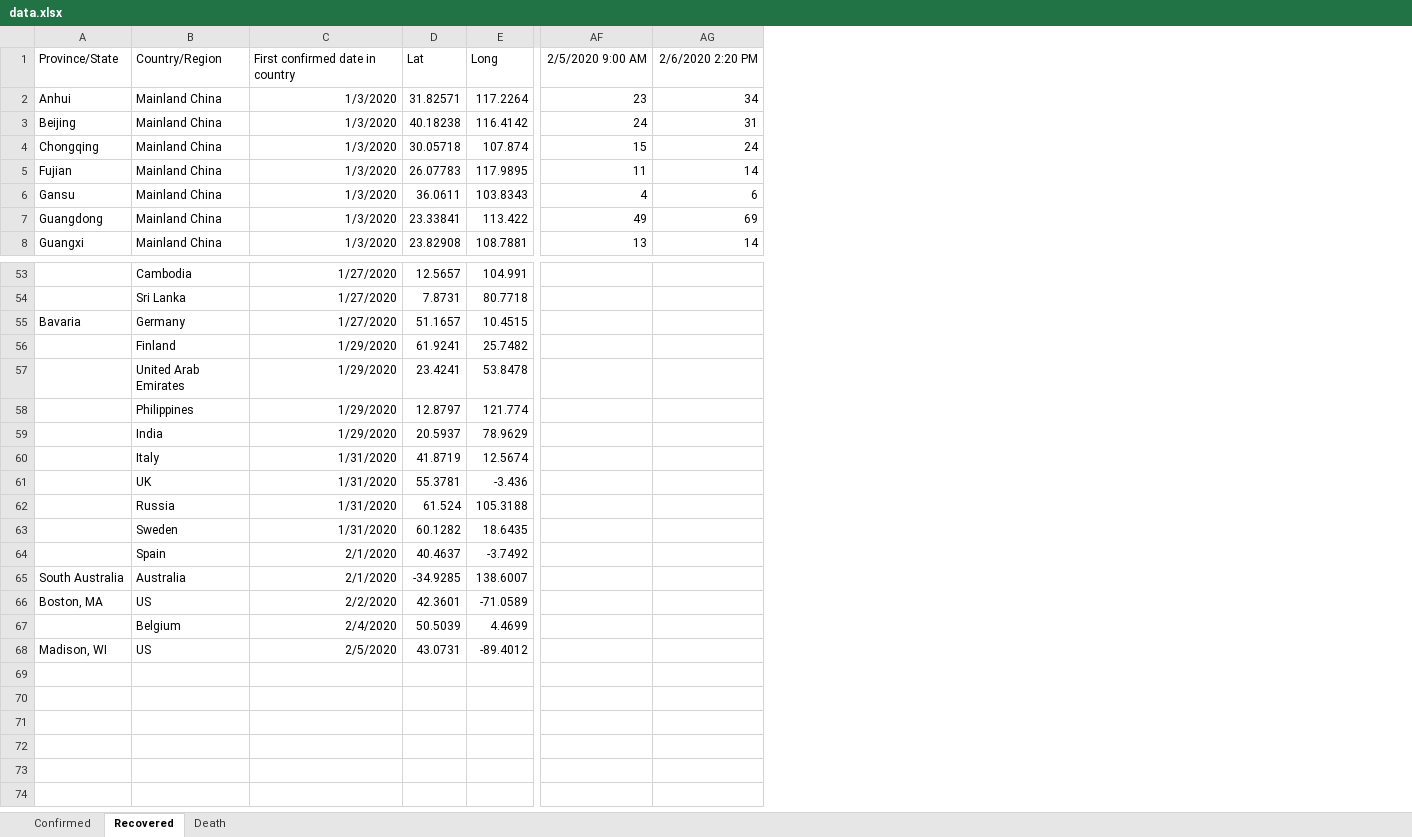
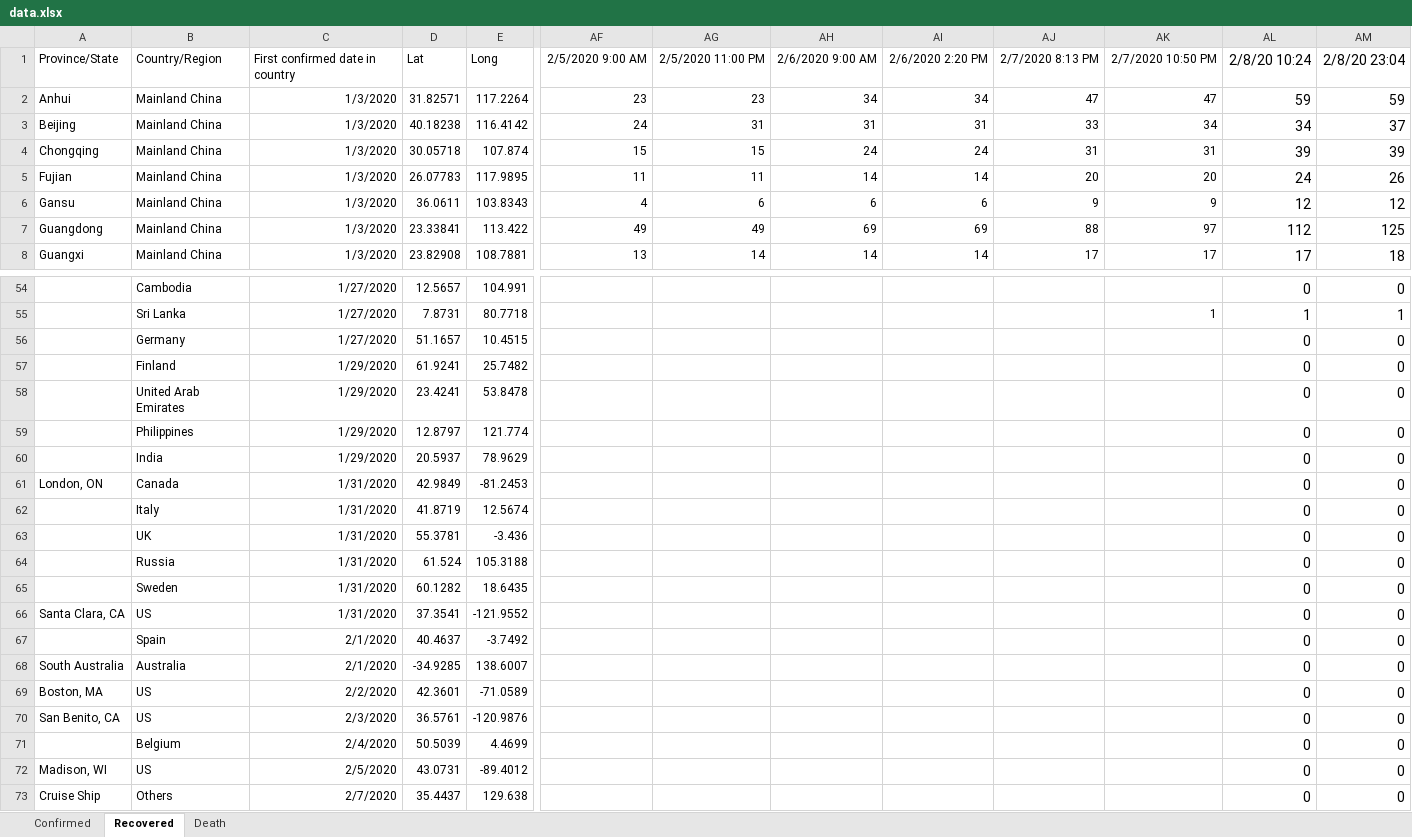
Before and after one commit to jenslaufer/2019-nCoV-data, an Excel workbook: data/data.xlsx, sheet Recovered, drawn as a sheet; only a part is shown, gaps mark what is left out; values as stored, in another font and other column widths than the file's, no borders; charts and pictures not drawn; addresses are those after the commit; rows hold the shown columns only; the diff covers the shown part only; the diff names each change by its address in the sheet, - before the commit and + after, or states it on an @@ line.

```diff
--- a/data/data.xlsx (sheet Recovered)
+++ b/data/data.xlsx (sheet Recovered)
+column AG, rows 1-8: 2/5/2020 11:00 PM | 23 | 31 | 15 | 11 | 6 | 49 | 14
+column AH, rows 1-8: 2/6/2020 9:00 AM | 34 | 31 | 24 | 14 | 6 | 69 | 14
+column AJ, rows 1-8: 2/7/2020 8:13 PM | 47 | 33 | 31 | 20 | 9 | 88 | 17
+column AK, rows 1-8: 2/7/2020 10:50 PM | 47 | 34 | 31 | 20 | 9 | 97 | 17; row 55: 1
+column AL, rows 1-8: 2/8/20 10:24 | 59 | 34 | 39 | 24 | 12 | 112 | 17; rows 54-60: 0 | 1 | 0 | 0 | 0 | 0 | 0; rows 62-65: all 0; rows 67-69: all 0; rows 71-72: 0 | 0
+column AM, rows 1-8: 2/8/20 23:04 | 59 | 37 | 39 | 26 | 12 | 125 | 18; rows 54-60: 0 | 1 | 0 | 0 | 0 | 0 | 0; rows 62-65: all 0; rows 67-69: all 0; rows 71-72: 0 | 0
-A56: Bavaria
+A56: (empty)
+row 61: London, ON | Canada | 1/31/2020 | 42.9849 | -81.2453 |  |  |  |  |  |  | 0 | 0
+row 66: Santa Clara, CA | US | 1/31/2020 | 37.3541 | -121.9552 |  |  |  |  |  |  | 0 | 0
+row 70: San Benito, CA | US | 2/3/2020 | 36.5761 | -120.9876 |  |  |  |  |  |  | 0 | 0
+row 73: Cruise Ship | Others | 2/7/2020 | 35.4437 | 129.638 |  |  |  |  |  |  | 0 | 0
```
Also changed, not shown: 2 added rows, 1 removed row and 5 edited cells elsewhere in this sheet, sheet Confirmed, sheet Death, 4 other files.
